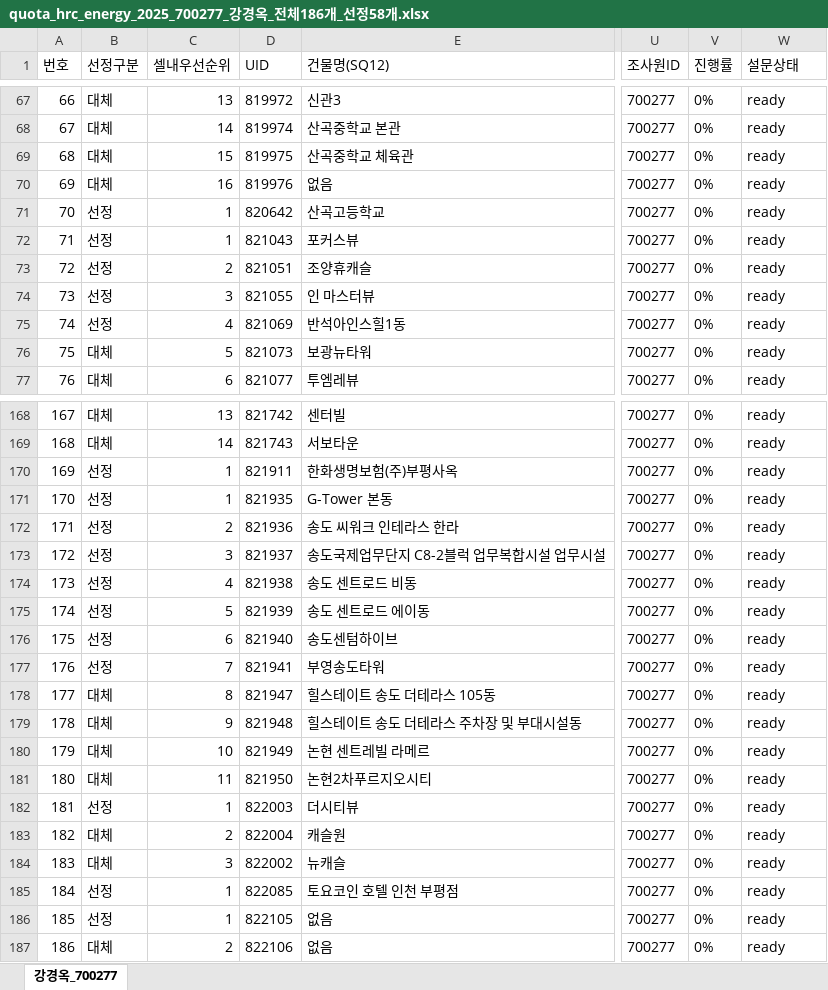
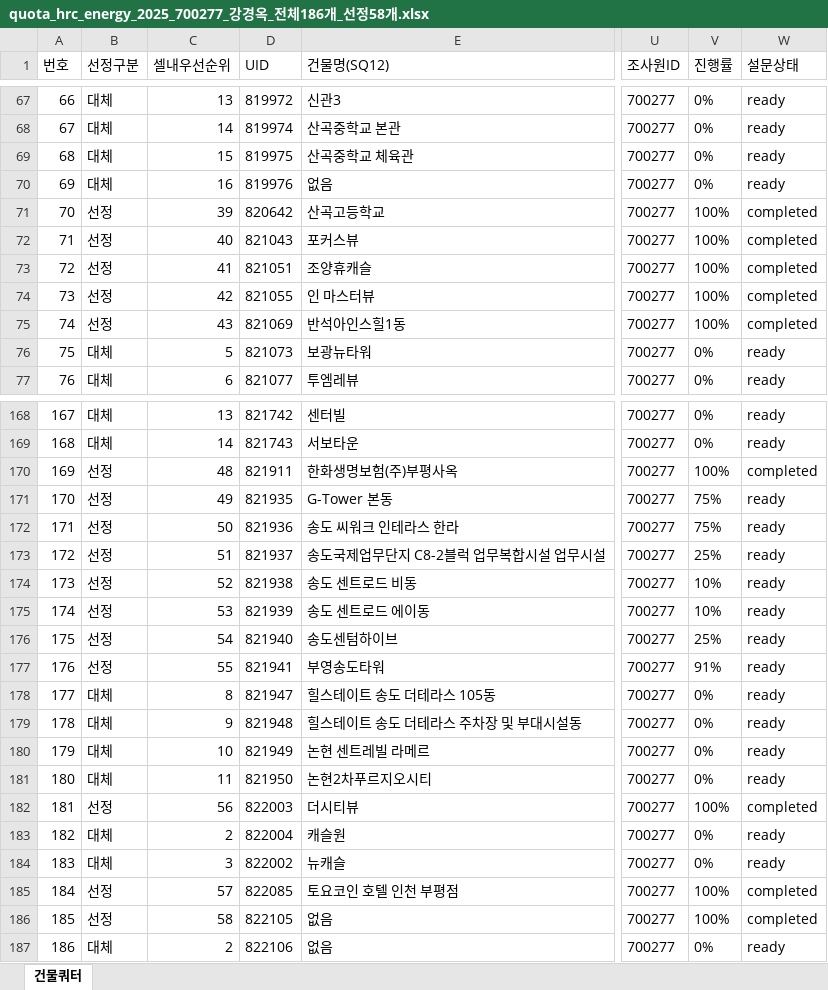
Before and after one commit to bychoi-space/onlinepoll, an Excel workbook: data/quotas/quota_hrc_energy_2025_700277_강경옥_전체186개_선정58개.xlsx, sheet 건물쿼터, drawn as a sheet; only a part is shown, gaps mark what is left out; values as stored, in another font and other column widths than the file's, no borders; the diff covers the shown part only; the diff names each change by its address in the sheet, - before the commit and + after, or states it on an @@ line.

```diff
--- a/data/quotas/quota_hrc_energy_2025_700277_강경옥_전체186개_선정58개.xlsx (sheet 건물쿼터)
+++ b/data/quotas/quota_hrc_energy_2025_700277_강경옥_전체186개_선정58개.xlsx (sheet 건물쿼터)
-sheet tab: 강경옥_700277
+sheet tab: 건물쿼터
-C71 (셀내우선순위): 1
+C71 (셀내우선순위): 39
-V71:V75 (진행률): 0%
+V71:V75 (진행률): 100%
-W71:W75 (설문상태): ready
+W71:W75 (설문상태): completed
-C72 (셀내우선순위): 1
+C72 (셀내우선순위): 40
-C73 (셀내우선순위): 2
+C73 (셀내우선순위): 41
-C74 (셀내우선순위): 3
+C74 (셀내우선순위): 42
-C75 (셀내우선순위): 4
+C75 (셀내우선순위): 43
-C170 (셀내우선순위): 1
+C170 (셀내우선순위): 48
-V170 (진행률): 0%
+V170 (진행률): 100%
-W170 (설문상태): ready
+W170 (설문상태): completed
-C171 (셀내우선순위): 1
+C171 (셀내우선순위): 49
-V171:V172 (진행률): 0%
+V171:V172 (진행률): 75%
-C172 (셀내우선순위): 2
+C172 (셀내우선순위): 50
-C173 (셀내우선순위): 3
+C173 (셀내우선순위): 51
-V173 (진행률): 0%
+V173 (진행률): 25%
-C174 (셀내우선순위): 4
+C174 (셀내우선순위): 52
-V174:V175 (진행률): 0%
+V174:V175 (진행률): 10%
-C175 (셀내우선순위): 5
+C175 (셀내우선순위): 53
-C176 (셀내우선순위): 6
+C176 (셀내우선순위): 54
-V176 (진행률): 0%
+V176 (진행률): 25%
-C177 (셀내우선순위): 7
+C177 (셀내우선순위): 55
-V177 (진행률): 0%
+V177 (진행률): 91%
-C182 (셀내우선순위): 1
+C182 (셀내우선순위): 56
-V182 (진행률): 0%
+V182 (진행률): 100%
-W182 (설문상태): ready
+W182 (설문상태): completed
-C185 (셀내우선순위): 1
+C185 (셀내우선순위): 57
-V185:V186 (진행률): 0%
+V185:V186 (진행률): 100%
-W185:W186 (설문상태): ready
+W185:W186 (설문상태): completed
-C186 (셀내우선순위): 1
+C186 (셀내우선순위): 58
```
Also changed, not shown: 103 edited cells elsewhere in this sheet, data/quotas/quota_hrc_energy_2025_701493_김정례_전체409개_선정117개.xlsx, 20 other files.
